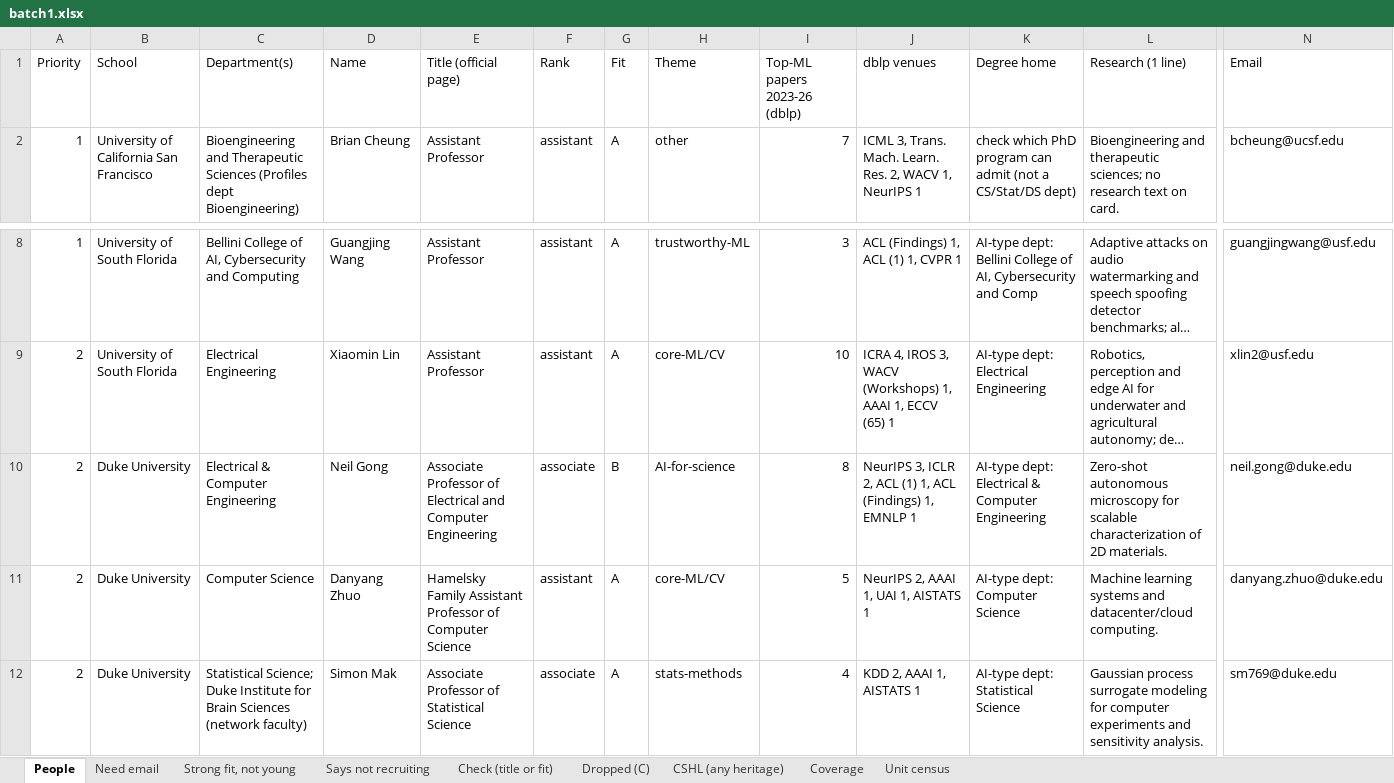
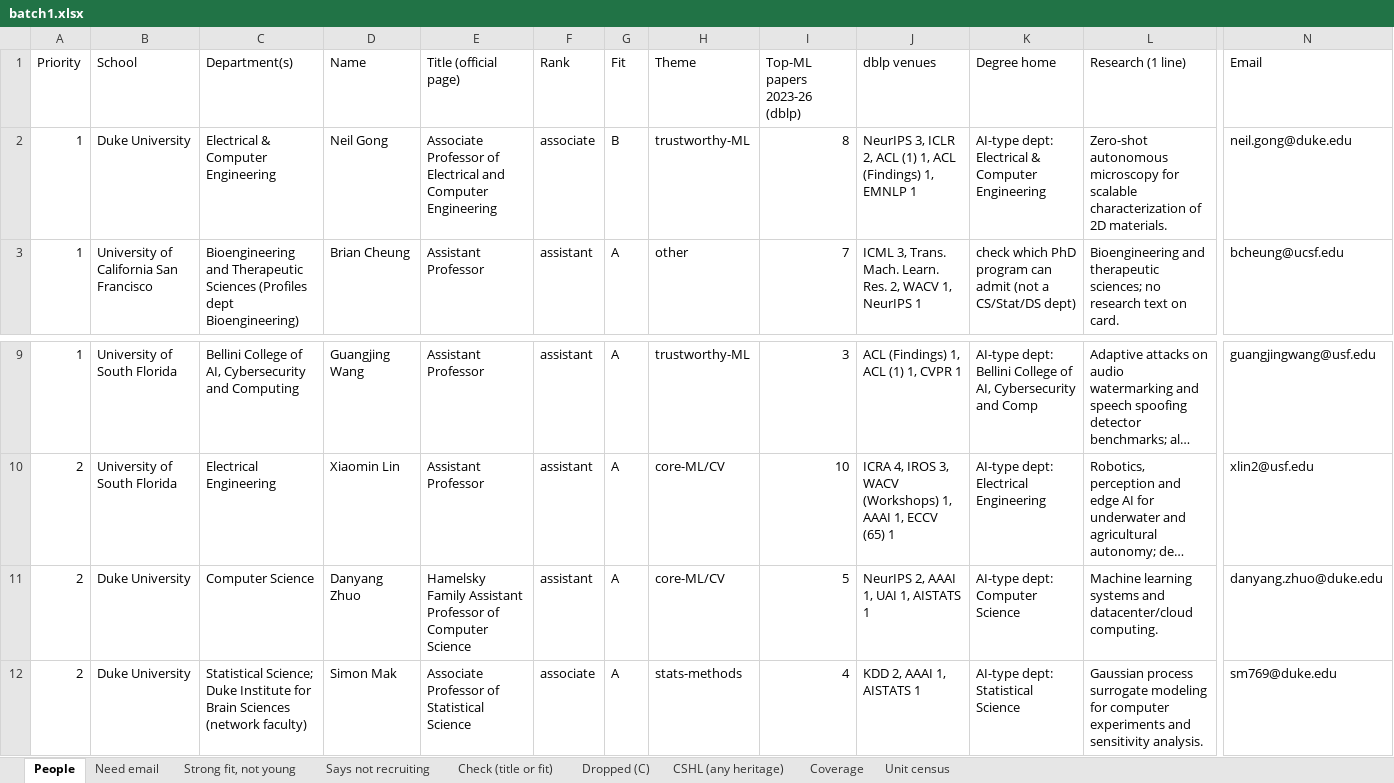
Before and after one commit to allliiita/phd-outreach, an Excel workbook: data/export/batch1.xlsx, sheet People, drawn as a sheet; only a part is shown, gaps mark what is left out; long unchanged cells end in …; values as stored, in another font and other column widths than the file's, no borders; removed rows and columns are numbered as before the commit, all else as after; rows hold the shown columns only; the diff names each change by its address in the sheet, - before the commit and + after, or states it on an @@ line.

```diff
--- a/data/export/batch1.xlsx (sheet People)
+++ b/data/export/batch1.xlsx (sheet People)
+row 2: 1 | Duke University | Electrical & Computer Engineering | Neil Gong | Associate Professor of Electrical and Computer Engineering | associate | B | trustworthy-ML | 8 | NeurIPS 3, ICLR 2, ACL (1) 1, ACL (Findings) 1, EMNLP 1 | AI-type dept: Electrical & Computer Engineering | Zero-shot autonomous microscopy for scalable characterization of 2D materials. | neil.gong@duke.edu
-row 10: 2 | Duke University | Electrical & Computer Engineering | Neil Gong | Associate Professor of Electrical and Computer Engineering | associate | B | AI-for-science | 8 | NeurIPS 3, ICLR 2, ACL (1) 1, ACL (Findings) 1, EMNLP 1 | AI-type dept: Electrical & Computer Engineering | Zero-shot autonomous microscopy for scalable characterization of 2D materials. | neil.gong@duke.edu
```
Also changed, not shown: 1 other file.
